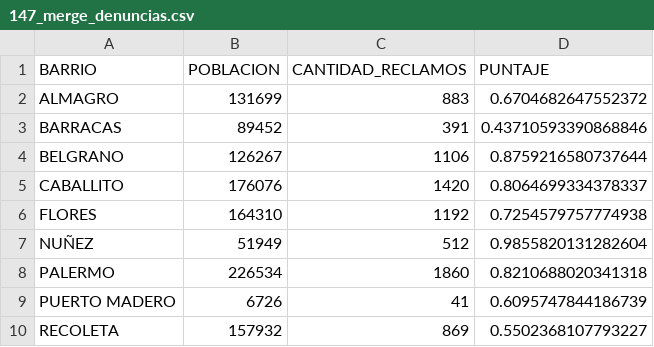
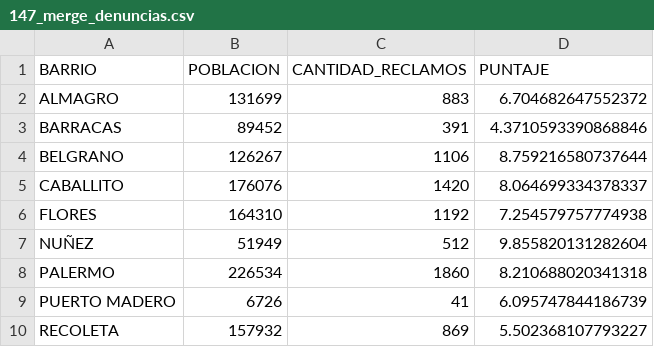
Before and after one commit to florianreyes/Visualizacion_Reyes_Slucki, a CSV file: datasets/147_merge_denuncias.csv, drawn as a sheet.

```diff
--- a/datasets/147_merge_denuncias.csv
+++ b/datasets/147_merge_denuncias.csv
@@ -1,10 +1,10 @@
 BARRIO;POBLACION;CANTIDAD_RECLAMOS;PUNTAJE
-ALMAGRO;131699;883;0.6704682647552372
-BARRACAS;89452;391;0.43710593390868846
-BELGRANO;126267;1106;0.8759216580737644
-CABALLITO;176076;1420;0.8064699334378337
-FLORES;164310;1192;0.7254579757774938
-NUÑEZ;51949;512;0.9855820131282604
-PALERMO;226534;1860;0.8210688020341318
-PUERTO MADERO;6726;41;0.6095747844186739
-RECOLETA;157932;869;0.5502368107793227
+ALMAGRO;131699;883;6.704682647552372
+BARRACAS;89452;391;4.3710593390868846
+BELGRANO;126267;1106;8.759216580737644
+CABALLITO;176076;1420;8.064699334378337
+FLORES;164310;1192;7.254579757774938
+NUÑEZ;51949;512;9.855820131282604
+PALERMO;226534;1860;8.210688020341318
+PUERTO MADERO;6726;41;6.095747844186739
+RECOLETA;157932;869;5.502368107793227
```
Also changed, not shown: datasets/delitos_denuncias_merge.csv, 4 other files.
